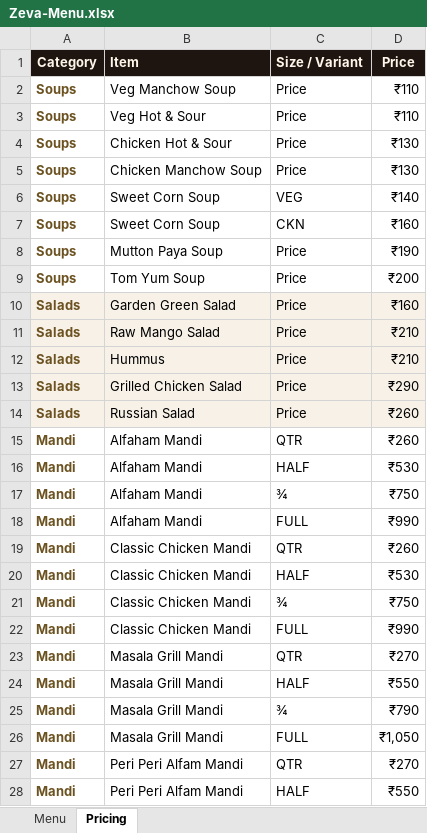
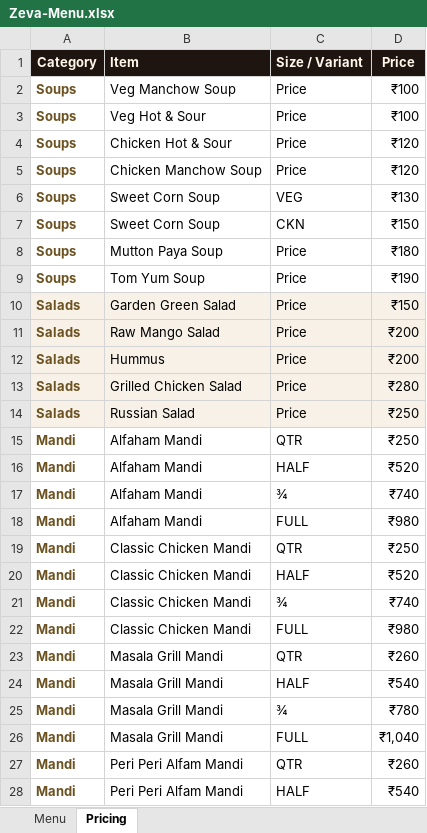
Before and after one commit to afraznainar/zeva-official, an Excel workbook: Zeva-Menu.xlsx, sheet Pricing, drawn as a sheet; only a part is shown; values as stored, in another font and other column widths than the file's, no borders; the diff covers the shown part only; the diff names each change by its address in the sheet, - before the commit and + after, or states it on an @@ line.

```diff
--- a/Zeva-Menu.xlsx (sheet Pricing)
+++ b/Zeva-Menu.xlsx (sheet Pricing)
-D2:D3 (Price): ₹110
+D2:D3 (Price): ₹100
-D4:D5 (Price): ₹130
+D4:D5 (Price): ₹120
-D6 (Price): ₹140
+D6 (Price): ₹130
-D7 (Price): ₹160
+D7 (Price): ₹150
-D8 (Price): ₹190
+D8 (Price): ₹180
-D9 (Price): ₹200
+D9 (Price): ₹190
-D10 (Price): ₹160
+D10 (Price): ₹150
-D11:D12 (Price): ₹210
+D11:D12 (Price): ₹200
-D13 (Price): ₹290
+D13 (Price): ₹280
-D14:D15 (Price): ₹260
+D14:D15 (Price): ₹250
-D16 (Price): ₹530
+D16 (Price): ₹520
-D17 (Price): ₹750
+D17 (Price): ₹740
-D18 (Price): ₹990
+D18 (Price): ₹980
-D19 (Price): ₹260
+D19 (Price): ₹250
-D20 (Price): ₹530
+D20 (Price): ₹520
-D21 (Price): ₹750
+D21 (Price): ₹740
-D22 (Price): ₹990
+D22 (Price): ₹980
-D23 (Price): ₹270
+D23 (Price): ₹260
-D24 (Price): ₹550
+D24 (Price): ₹540
-D25 (Price): ₹790
+D25 (Price): ₹780
-D26 (Price): ₹1,050
+D26 (Price): ₹1,040
-D27 (Price): ₹270
+D27 (Price): ₹260
-D28 (Price): ₹550
+D28 (Price): ₹540
```
Also changed, not shown: 123 edited cells elsewhere in this sheet, sheet Menu, 14 other files.
